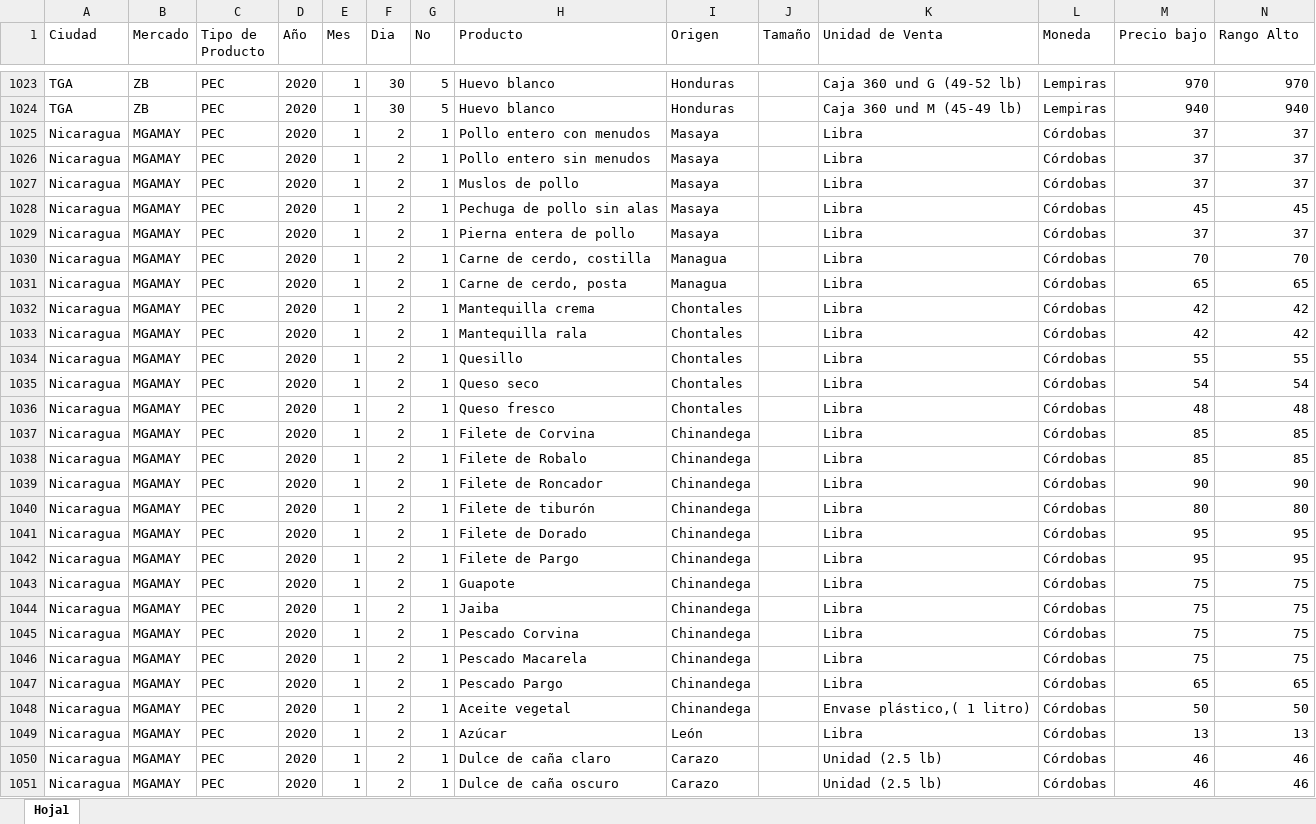
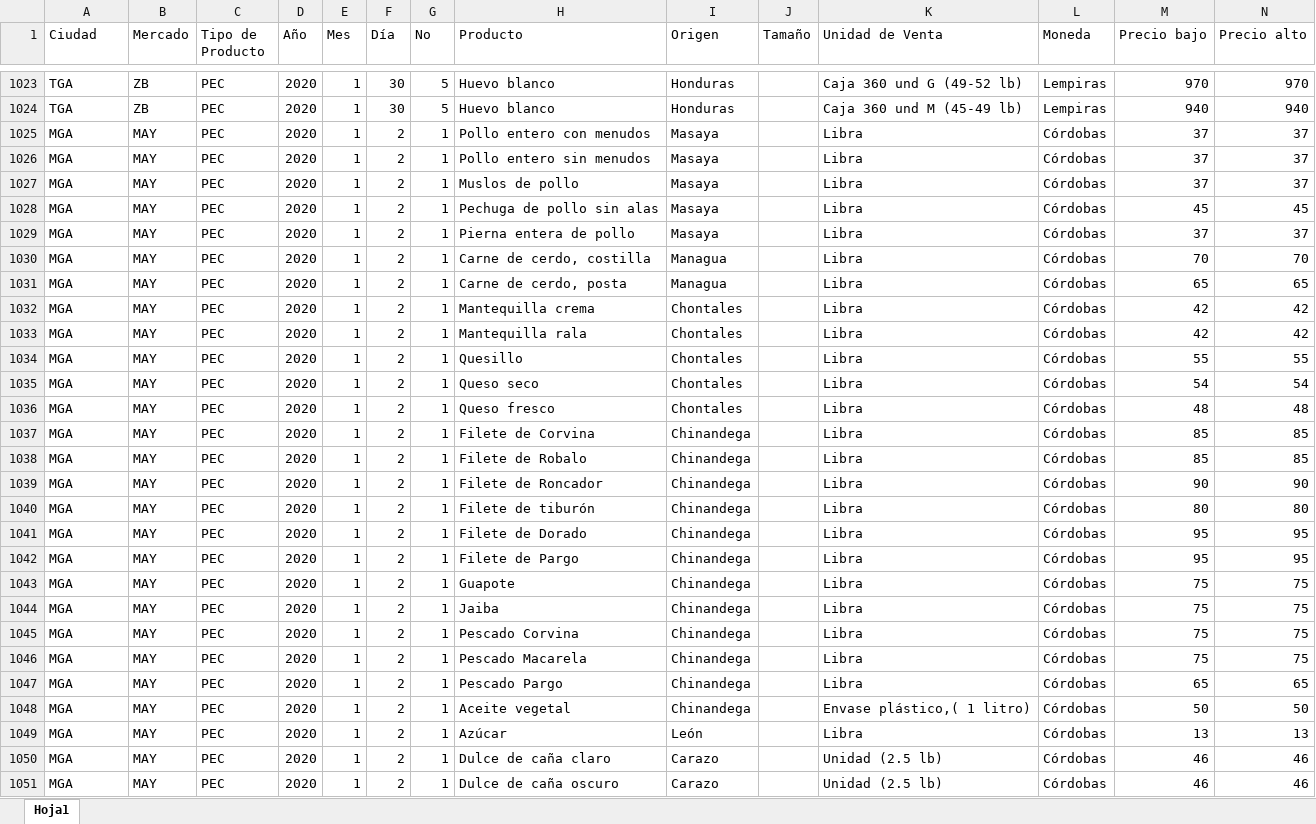
Before and after one commit to josalemara/Industria-IPAC2020, an Excel workbook: InformacionProcesada/2020/Pecuarios/Pecuarios_2020.xlsx, sheet Hoja1, drawn as a sheet; only a part is shown, gaps mark what is left out; values as stored, in another font and other column widths than the file's, no borders; table styles not drawn; the diff covers the shown part only; the diff names each change by its address in the sheet, - before the commit and + after, or states it on an @@ line.

Commit message:
Corrección de nombres en pecuarios 2020

```diff
--- a/InformacionProcesada/2020/Pecuarios/Pecuarios_2020.xlsx (sheet Hoja1)
+++ b/InformacionProcesada/2020/Pecuarios/Pecuarios_2020.xlsx (sheet Hoja1)
-F1: Dia
+F1: Día
-N1: Rango Alto
+N1: Precio alto
-A1025:A1051 (Ciudad): Nicaragua
+A1025:A1051 (Ciudad): MGA
-B1025:B1051 (Mercado): MGAMAY
+B1025:B1051 (Mercado): MAY
```
Also changed, not shown: 748 edited cells elsewhere in this sheet.
